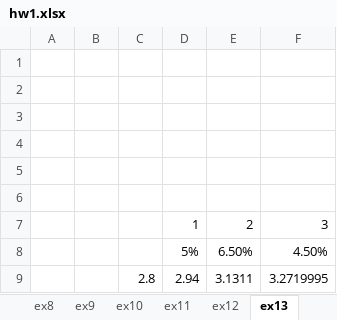
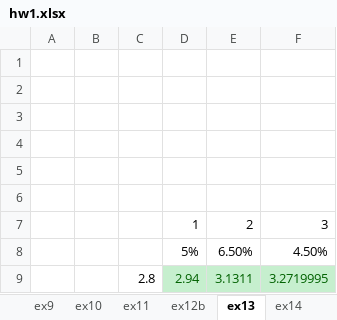
Before and after one commit to the-other-mariana/pm, an Excel workbook: PM2/econ/week3/hw1.xlsx, sheet ex13, drawn as a sheet; values as stored, in another font and other column widths than the file's, no borders; charts and pictures not drawn; the diff names each change by its address in the sheet, - before the commit and + after, or states it on an @@ line.

```diff
--- a/PM2/econ/week3/hw1.xlsx (sheet ex13)
+++ b/PM2/econ/week3/hw1.xlsx (sheet ex13)
-sheet tab: ex12
+sheet tab: ex12b
@@ D9:F9 fill: none → #C6EFCE, text colour: black → #006100 @@
```
Also changed, not shown: sheet ex21, sheet ex27, sheet ex6, sheet ex20, other sheet tabs, charts or pictures, 1 other file.
